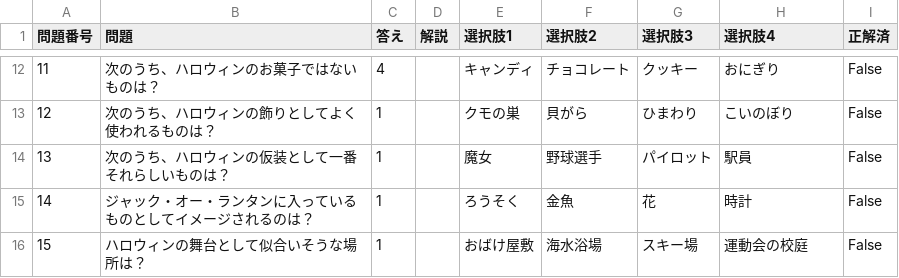
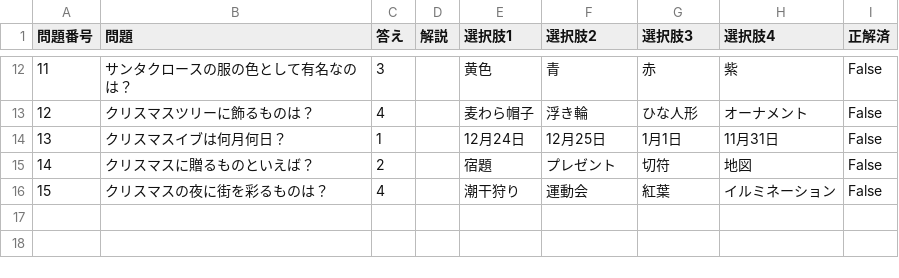
Before and after one commit to Okhotsk-hr/Xmas_game, a CSV file: quiz.csv, drawn as a sheet; only a part is shown, gaps mark what is left out; the diff covers the shown part only.

```diff
--- a/quiz.csv
+++ b/quiz.csv
@@ -12,5 +12,5 @@
-11,次のうち、ハロウィンのお菓子ではないものは？,4,,キャンディ,チョコレート,クッキー,おにぎり,False
-12,次のうち、ハロウィンの飾りとしてよく使われるものは？,1,,クモの巣,貝がら,ひまわり,こいのぼり,False
-13,次のうち、ハロウィンの仮装として一番それらしいものは？,1,,魔女,野球選手,パイロット,駅員,False
-14,ジャック・オー・ランタンに入っているものとしてイメージされるのは？,1,,ろうそく,金魚,花,時計,False
-15,ハロウィンの舞台として似合いそうな場所は？,1,,おばけ屋敷,海水浴場,スキー場,運動会の校庭,False
+11,サンタクロースの服の色として有名なのは？,3,,黄色,青,赤,紫,False
+12,クリスマスツリーに飾るものは？,4,,麦わら帽子,浮き輪,ひな人形,オーナメント,False
+13,クリスマスイブは何月何日？,1,,12月24日,12月25日,1月1日,11月31日,False
+14,クリスマスに贈るものといえば？,2,,宿題,プレゼント,切符,地図,False
+15,クリスマスの夜に街を彩るものは？,4,,潮干狩り,運動会,紅葉,イルミネーション,False
```
Also changed, not shown: 58 edited cells elsewhere in this file, 1 other file.
